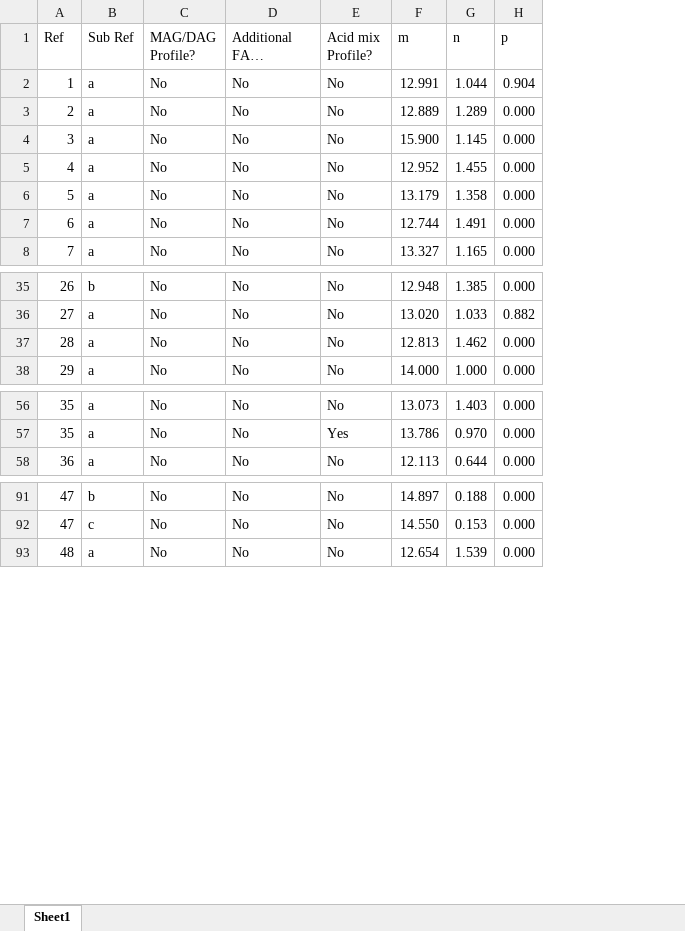
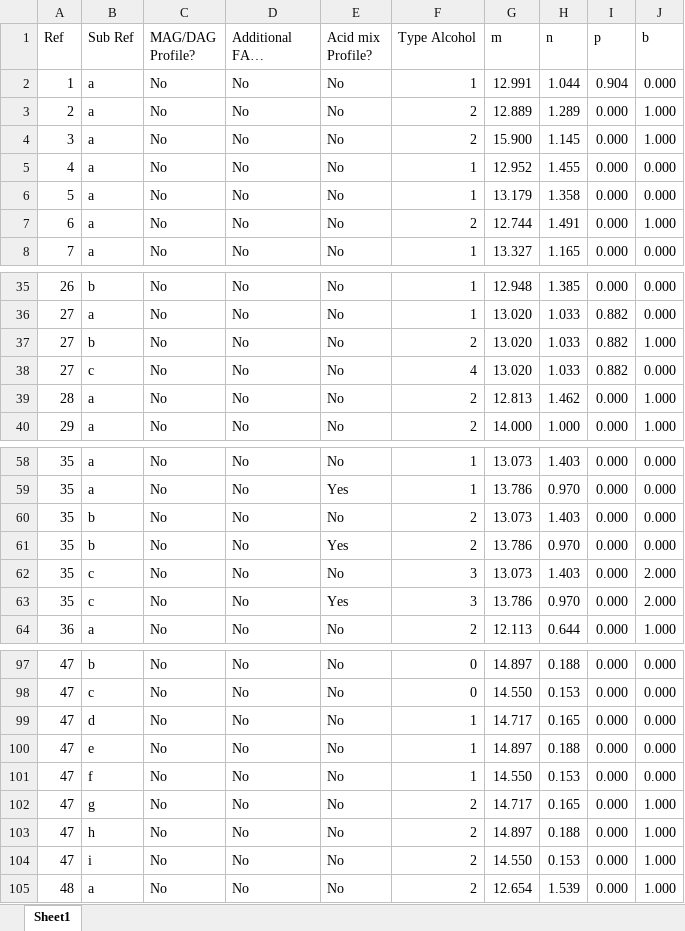
Before and after one commit to Juandhb99/ThermOleo, an Excel workbook: UnifacDortmund/Experimental_Data/data/profile_coeffs.xlsx, sheet Sheet1, drawn as a sheet; only a part is shown, gaps mark what is left out; long unchanged cells end in …; values as stored, in another font and other column widths than the file's, no borders; table styles not drawn; the diff names each change by its address in the sheet, - before the commit and + after, or states it on an @@ line.

Commit message:
adjusted alcohol references

```diff
--- a/UnifacDortmund/Experimental_Data/data/profile_coeffs.xlsx (sheet Sheet1)
+++ b/UnifacDortmund/Experimental_Data/data/profile_coeffs.xlsx (sheet Sheet1)
+column F (Type Alcohol), rows 2-8: 1 | 2 | 2 | 1 | 1 | 2 | 1; rows 35-36: 1 | 1; rows 39-40: 2 | 2; rows 58-59: 1 | 1; row 64: 2; rows 97-98: 0 | 0; row 105: 2
+column J (b), rows 2-8: 0.000 | 1.000 | 1.000 | 0.000 | 0.000 | 1.000 | 0.000; rows 35-36: 0.000 | 0.000; rows 39-40: 1.000 | 1.000; rows 58-59: 0.000 | 0.000; row 64: 1.000; rows 97-98: 0.000 | 0.000; row 105: 1.000
+row 37: 27 | b | No | No | No | 2 | 13.020 | 1.033 | 0.882 | 1.000
+row 38: 27 | c | No | No | No | 4 | 13.020 | 1.033 | 0.882 | 0.000
+row 60: 35 | b | No | No | No | 2 | 13.073 | 1.403 | 0.000 | 0.000
+row 61: 35 | b | No | No | Yes | 2 | 13.786 | 0.970 | 0.000 | 0.000
+row 62: 35 | c | No | No | No | 3 | 13.073 | 1.403 | 0.000 | 2.000
+row 63: 35 | c | No | No | Yes | 3 | 13.786 | 0.970 | 0.000 | 2.000
+row 99: 47 | d | No | No | No | 1 | 14.717 | 0.165 | 0.000 | 0.000
+row 100: 47 | e | No | No | No | 1 | 14.897 | 0.188 | 0.000 | 0.000
+row 101: 47 | f | No | No | No | 1 | 14.550 | 0.153 | 0.000 | 0.000
+row 102: 47 | g | No | No | No | 2 | 14.717 | 0.165 | 0.000 | 1.000
+row 103: 47 | h | No | No | No | 2 | 14.897 | 0.188 | 0.000 | 1.000
+row 104: 47 | i | No | No | No | 2 | 14.550 | 0.153 | 0.000 | 1.000
```
Also changed, not shown: UnifacDortmund/Experimental_Data/data/refined_lle_data.xlsx, 2 other files.
